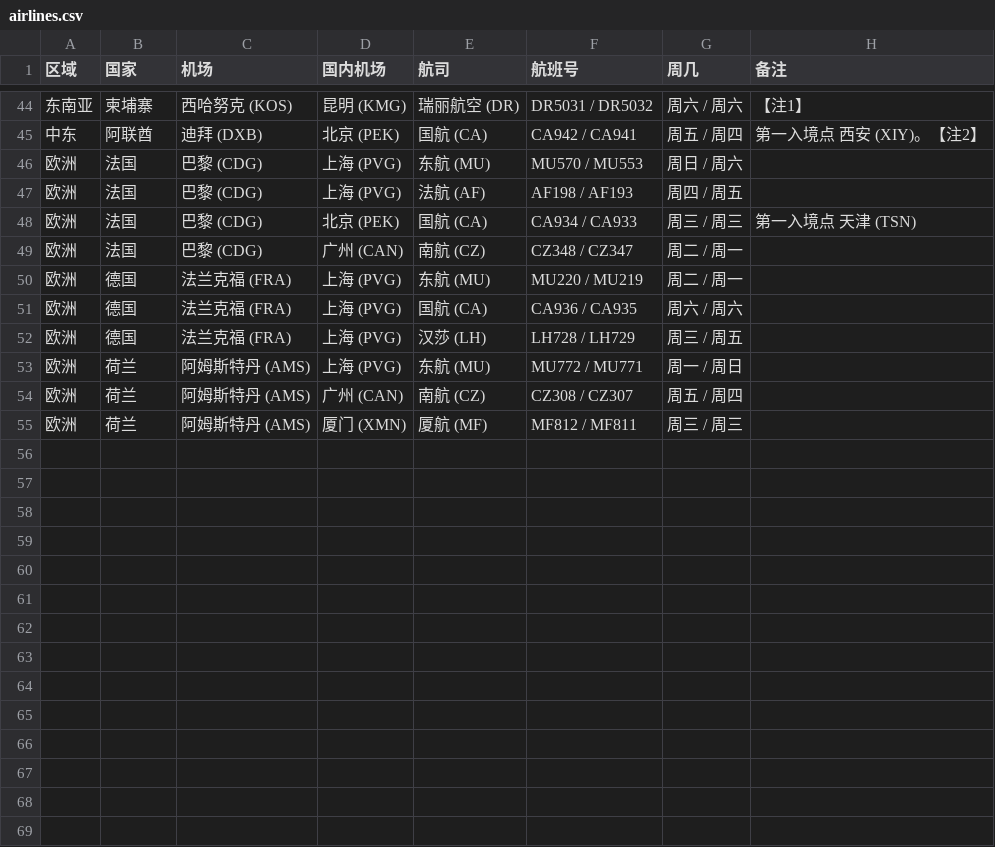
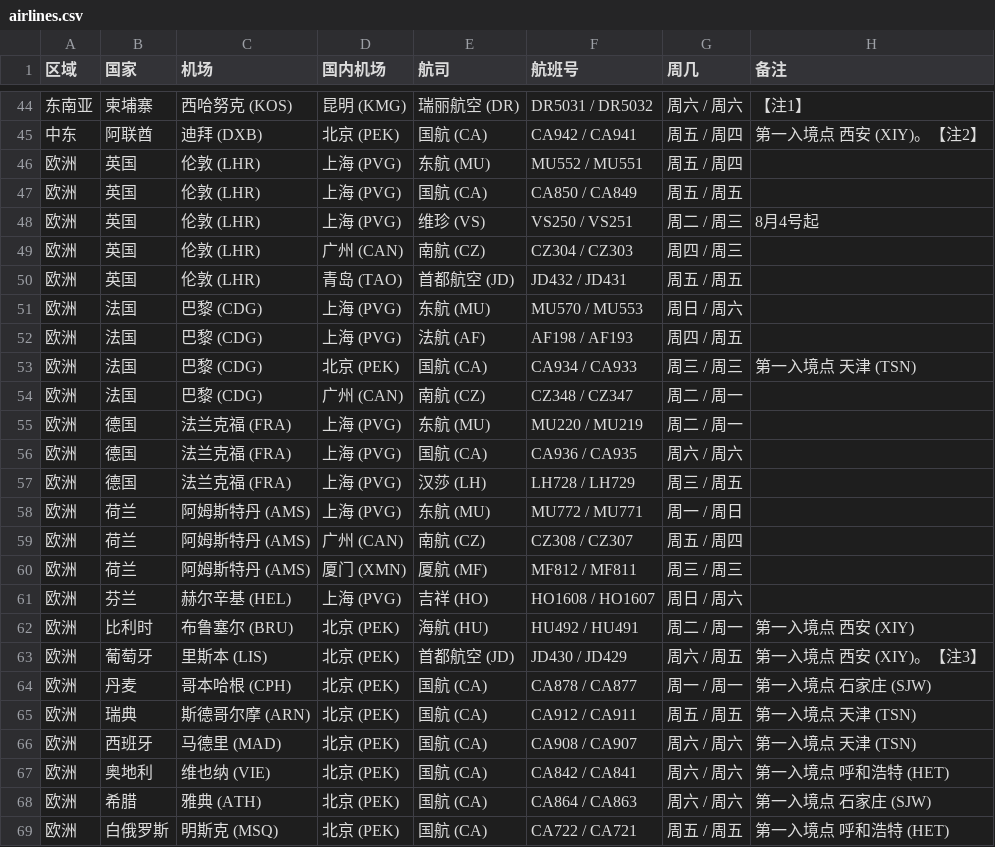
Before and after one commit to USCreditCardGuide/airlines-to-china-covid-19, a CSV file: airlines.csv, drawn as a sheet; only a part is shown, gaps mark what is left out; the diff names each change by its address in the sheet, - before the commit and + after, or states it on an @@ line.

```diff
--- a/airlines.csv
+++ b/airlines.csv
+row 46: 欧洲 | 英国 | 伦敦 (LHR) | 上海 (PVG) | 东航 (MU) | MU552 / MU551 | 周五 / 周四
+row 47: 欧洲 | 英国 | 伦敦 (LHR) | 上海 (PVG) | 国航 (CA) | CA850 / CA849 | 周五 / 周五
+row 48: 欧洲 | 英国 | 伦敦 (LHR) | 上海 (PVG) | 维珍 (VS) | VS250 / VS251 | 周二 / 周三 | 8月4号起
+row 49: 欧洲 | 英国 | 伦敦 (LHR) | 广州 (CAN) | 南航 (CZ) | CZ304 / CZ303 | 周四 / 周三
+row 50: 欧洲 | 英国 | 伦敦 (LHR) | 青岛 (TAO) | 首都航空 (JD) | JD432 / JD431 | 周五 / 周五
+row 61: 欧洲 | 芬兰 | 赫尔辛基 (HEL) | 上海 (PVG) | 吉祥 (HO) | HO1608 / HO1607 | 周日 / 周六
+row 62: 欧洲 | 比利时 | 布鲁塞尔 (BRU) | 北京 (PEK) | 海航 (HU) | HU492 / HU491 | 周二 / 周一 | 第一入境点 西安 (XIY)
+row 63: 欧洲 | 葡萄牙 | 里斯本 (LIS) | 北京 (PEK) | 首都航空 (JD) | JD430 / JD429 | 周六 / 周五 | 第一入境点 西安 (XIY)。【注3】
+row 64: 欧洲 | 丹麦 | 哥本哈根 (CPH) | 北京 (PEK) | 国航 (CA) | CA878 / CA877 | 周一 / 周一 | 第一入境点 石家庄 (SJW)
+row 65: 欧洲 | 瑞典 | 斯德哥尔摩 (ARN) | 北京 (PEK) | 国航 (CA) | CA912 / CA911 | 周五 / 周五 | 第一入境点 天津 (TSN)
+row 66: 欧洲 | 西班牙 | 马德里 (MAD) | 北京 (PEK) | 国航 (CA) | CA908 / CA907 | 周六 / 周六 | 第一入境点 天津 (TSN)
+row 67: 欧洲 | 奥地利 | 维也纳 (VIE) | 北京 (PEK) | 国航 (CA) | CA842 / CA841 | 周六 / 周六 | 第一入境点 呼和浩特 (HET)
+row 68: 欧洲 | 希腊 | 雅典 (ATH) | 北京 (PEK) | 国航 (CA) | CA864 / CA863 | 周六 / 周六 | 第一入境点 石家庄 (SJW)
+row 69: 欧洲 | 白俄罗斯 | 明斯克 (MSQ) | 北京 (PEK) | 国航 (CA) | CA722 / CA721 | 周五 / 周五 | 第一入境点 呼和浩特 (HET)
```
Also changed, not shown: 1 other file.
